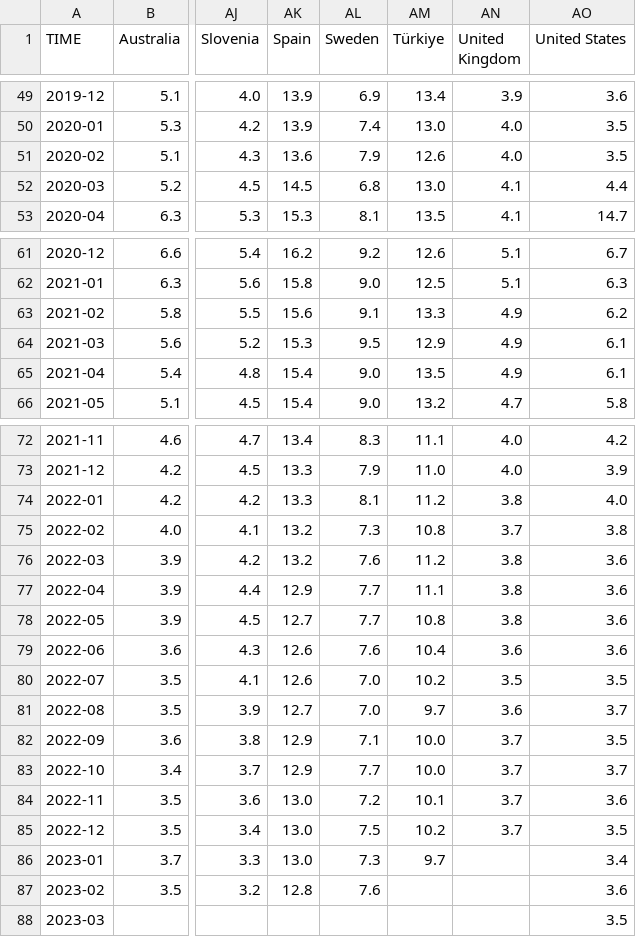
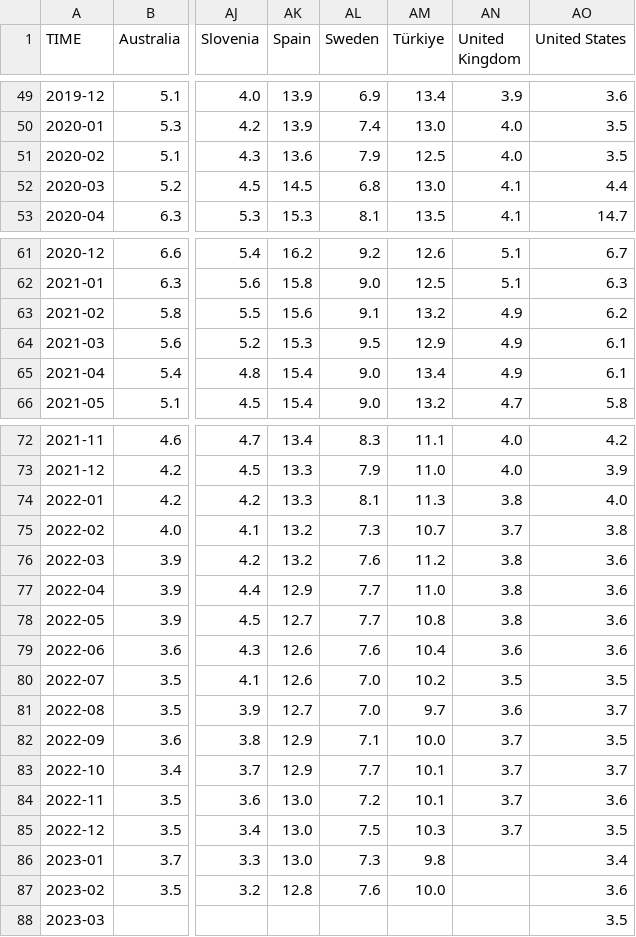
Before and after one commit to Qery-Data/Unemployment-OECD, a CSV file: data/OECD_MEI_Unemployment_Last_5Y.csv, drawn as a sheet; only a part is shown, gaps mark what is left out; the diff names each change by its address in the sheet, - before the commit and + after, or states it on an @@ line.

Commit message:
Latest data: 2023-04-12-09-08-11

```diff
--- a/data/OECD_MEI_Unemployment_Last_5Y.csv
+++ b/data/OECD_MEI_Unemployment_Last_5Y.csv
-AM51 (Türkiye): 12.6
+AM51 (Türkiye): 12.5
-AM63 (Türkiye): 13.3
+AM63 (Türkiye): 13.2
-AM65 (Türkiye): 13.5
+AM65 (Türkiye): 13.4
-AM74 (Türkiye): 11.2
+AM74 (Türkiye): 11.3
-AM75 (Türkiye): 10.8
+AM75 (Türkiye): 10.7
-AM77 (Türkiye): 11.1
+AM77 (Türkiye): 11.0
-AM83 (Türkiye): 10.0
+AM83 (Türkiye): 10.1
-AM85 (Türkiye): 10.2
+AM85 (Türkiye): 10.3
-AM86 (Türkiye): 9.7
+AM86 (Türkiye): 9.8
-AM87 (Türkiye): (empty)
+AM87 (Türkiye): 10.0
```
Also changed, not shown: data/OECD_MEI_Unemployment_Last_5Y_Monthly_Flag_Table.csv.
